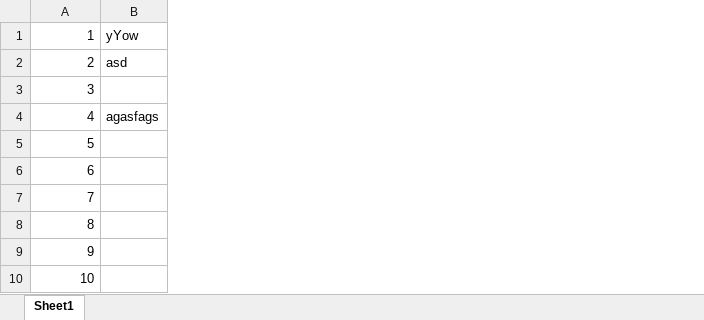
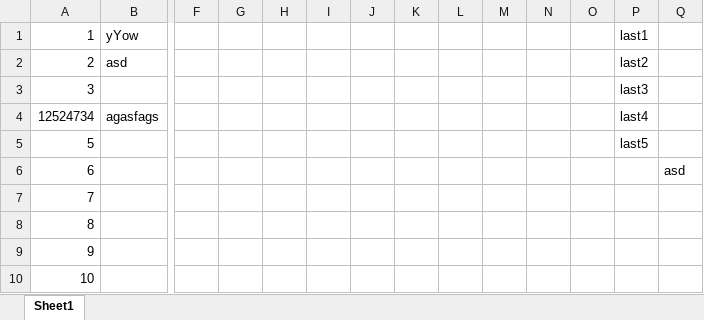
Before and after one commit to Philrey/CBNHS-System, an Excel workbook: Project Files/Excel Manage Prototype/Test.xlsx, sheet Sheet1, drawn as a sheet; only a part is shown, gaps mark what is left out; values as stored, in another font and other column widths than the file's, no borders; the diff names each change by its address in the sheet, - before the commit and + after, or states it on an @@ line.

Commit message:
Recovered Registration System from data corruption
-

```diff
--- a/Project Files/Excel Manage Prototype/Test.xlsx (sheet Sheet1)
+++ b/Project Files/Excel Manage Prototype/Test.xlsx (sheet Sheet1)
+column F, empty
+column G, empty
+column H, empty
+column I, empty
+column J, empty
+column K, empty
+column L, empty
+column M, empty
+column N, empty
+column O, empty
+column P, rows 1-5: last1 | last2 | last3 | last4 | last5
+column Q, row 6: asd
-A4: 4
+A4: 12524734
```
Also changed, not shown: 13 other files.
